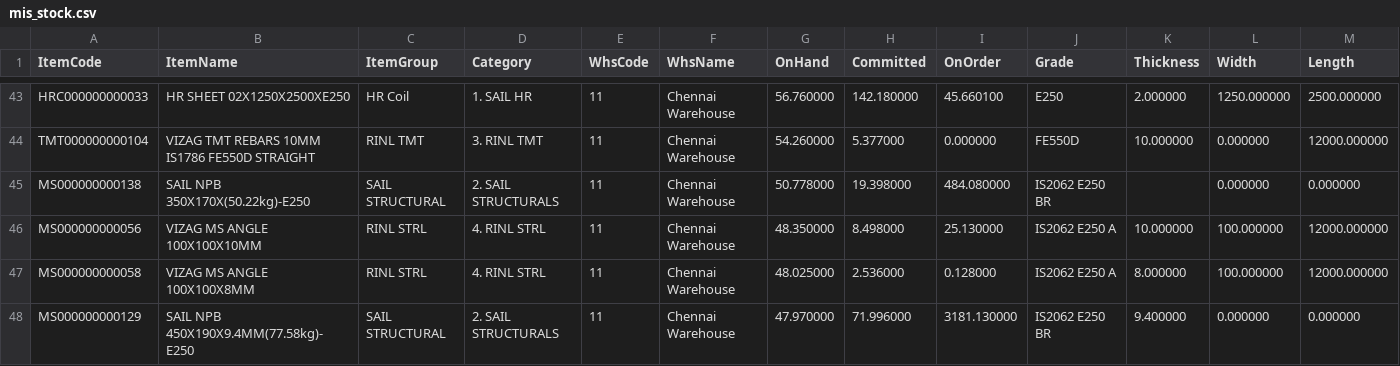
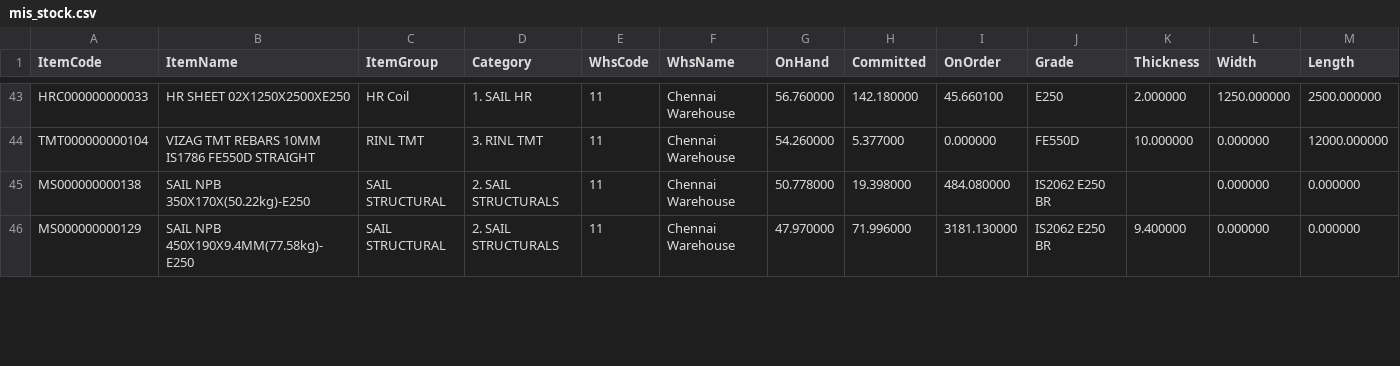
Before and after one commit to BSC23609/bsc-stock-data, a CSV file: mis_stock.csv, drawn as a sheet; only a part is shown, gaps mark what is left out; removed rows and columns are numbered as before the commit, all else as after; the diff covers the shown part only; the diff names each change by its address in the sheet, - before the commit and + after, or states it on an @@ line.

Commit message:
stock refresh 2026-11-14 19:00

```diff
--- a/mis_stock.csv
+++ b/mis_stock.csv
-row 46: MS000000000056 | VIZAG MS ANGLE 100X100X10MM | RINL STRL | 4. RINL STRL | 11 | Chennai Warehouse | 48.350000 | 8.498000 | 25.130000 | IS2062 E250 A | 10.000000 | 100.000000 | 12000.000000
-row 47: MS000000000058 | VIZAG MS ANGLE 100X100X8MM | RINL STRL | 4. RINL STRL | 11 | Chennai Warehouse | 48.025000 | 2.536000 | 0.128000 | IS2062 E250 A | 8.000000 | 100.000000 | 12000.000000
```
Also changed, not shown: 4 added rows and 2 removed rows elsewhere in this file, 3 other files.
